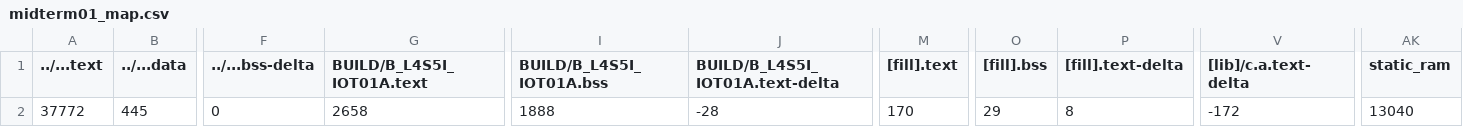
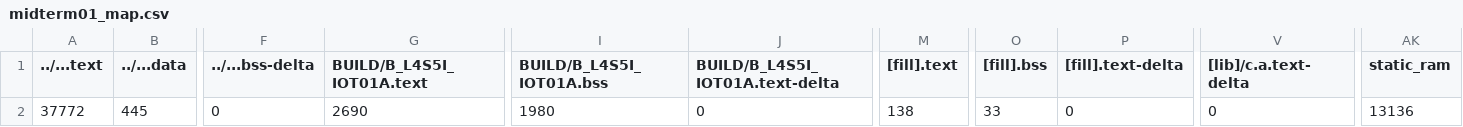
Before and after one commit to pckuo95/mbedmidterm01, a CSV file: midterm01/BUILD/B_L4S5I_IOT01A/GCC_ARM/midterm01_map.csv, drawn as a sheet; only a part is shown, gaps mark what is left out; the diff names each change by its address in the sheet, - before the commit and + after, or states it on an @@ line.

```diff
--- a/midterm01/BUILD/B_L4S5I_IOT01A/GCC_ARM/midterm01_map.csv
+++ b/midterm01/BUILD/B_L4S5I_IOT01A/GCC_ARM/midterm01_map.csv
-G2 (BUILD/B_L4S5I_IOT01A.text): 2658
+G2 (BUILD/B_L4S5I_IOT01A.text): 2690
-I2 (BUILD/B_L4S5I_IOT01A.bss): 1888
+I2 (BUILD/B_L4S5I_IOT01A.bss): 1980
-J2 (BUILD/B_L4S5I_IOT01A.text-delta): -28
+J2 (BUILD/B_L4S5I_IOT01A.text-delta): 0
-M2 ([fill].text): 170
+M2 ([fill].text): 138
-O2 ([fill].bss): 29
+O2 ([fill].bss): 33
-P2 ([fill].text-delta): 8
+P2 ([fill].text-delta): 0
-V2 ([lib]/c.a.text-delta): -172
+V2 ([lib]/c.a.text-delta): 0
-AK2 (static_ram): 13040
+AK2 (static_ram): 13136
```
Also changed, not shown: 9 other files.
